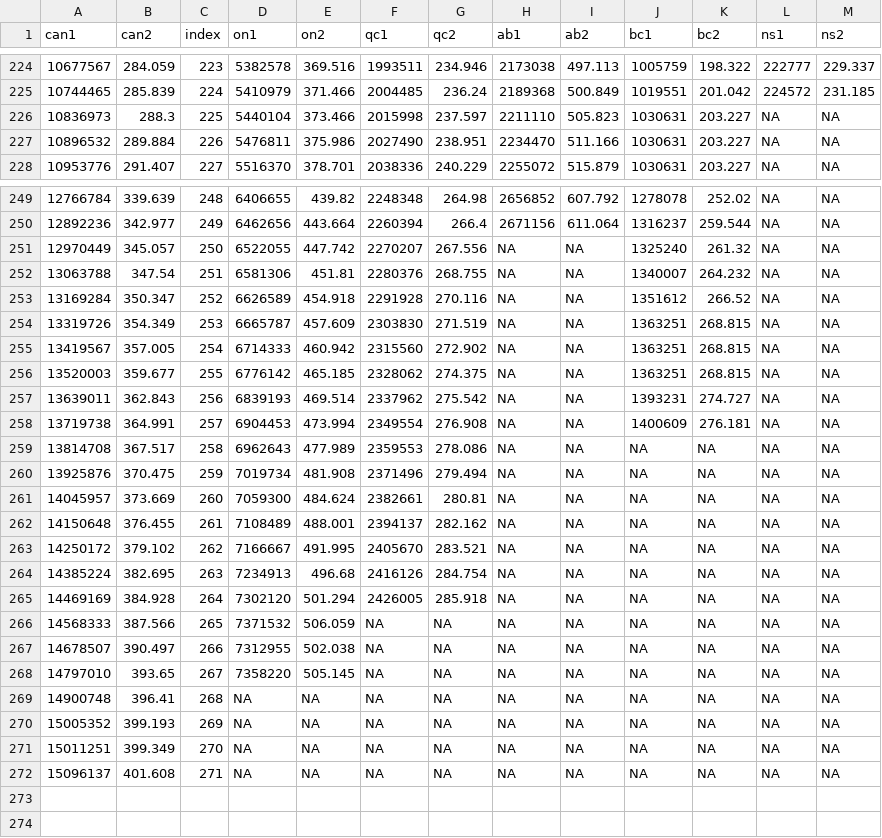
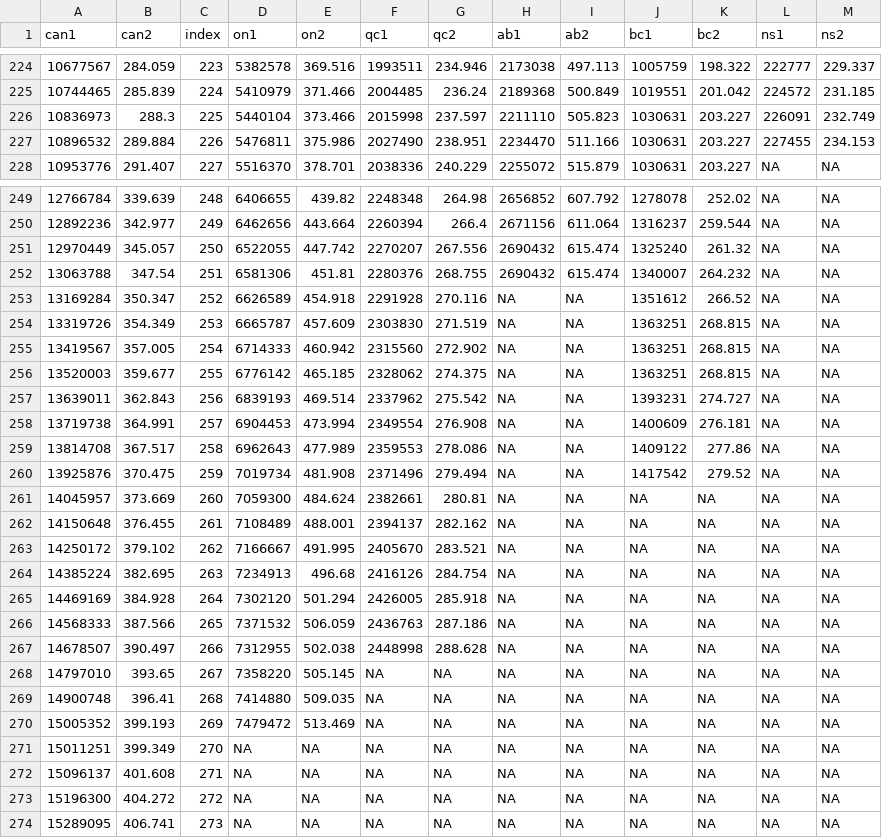
Before and after one commit to Kuan-Liu/Testing_Dash, a CSV file: docs/df_trajectory_can.csv, drawn as a sheet; only a part is shown, gaps mark what is left out.

```diff
--- a/docs/df_trajectory_can.csv
+++ b/docs/df_trajectory_can.csv
@@ -225,4 +225,4 @@
 10744465,285.839,224,5410979,371.466,2004485,236.24,2189368,500.849,1019551,201.042,224572,231.185
-10836973,288.3,225,5440104,373.466,2015998,237.597,2211110,505.823,1030631,203.227,NA,NA
-10896532,289.884,226,5476811,375.986,2027490,238.951,2234470,511.166,1030631,203.227,NA,NA
+10836973,288.3,225,5440104,373.466,2015998,237.597,2211110,505.823,1030631,203.227,226091,232.749
+10896532,289.884,226,5476811,375.986,2027490,238.951,2234470,511.166,1030631,203.227,227455,234.153
 10953776,291.407,227,5516370,378.701,2038336,240.229,2255072,515.879,1030631,203.227,NA,NA
@@ -250,4 +250,4 @@
 12892236,342.977,249,6462656,443.664,2260394,266.4,2671156,611.064,1316237,259.544,NA,NA
-12970449,345.057,250,6522055,447.742,2270207,267.556,NA,NA,1325240,261.32,NA,NA
-13063788,347.54,251,6581306,451.81,2280376,268.755,NA,NA,1340007,264.232,NA,NA
+12970449,345.057,250,6522055,447.742,2270207,267.556,2690432,615.474,1325240,261.32,NA,NA
+13063788,347.54,251,6581306,451.81,2280376,268.755,2690432,615.474,1340007,264.232,NA,NA
 13169284,350.347,252,6626589,454.918,2291928,270.116,NA,NA,1351612,266.52,NA,NA
@@ -258,4 +258,4 @@
 13719738,364.991,257,6904453,473.994,2349554,276.908,NA,NA,1400609,276.181,NA,NA
-13814708,367.517,258,6962643,477.989,2359553,278.086,NA,NA,NA,NA,NA,NA
-13925876,370.475,259,7019734,481.908,2371496,279.494,NA,NA,NA,NA,NA,NA
+13814708,367.517,258,6962643,477.989,2359553,278.086,NA,NA,1409122,277.86,NA,NA
+13925876,370.475,259,7019734,481.908,2371496,279.494,NA,NA,1417542,279.52,NA,NA
 14045957,373.669,260,7059300,484.624,2382661,280.81,NA,NA,NA,NA,NA,NA
@@ -265,8 +265,10 @@
 14469169,384.928,264,7302120,501.294,2426005,285.918,NA,NA,NA,NA,NA,NA
-14568333,387.566,265,7371532,506.059,NA,NA,NA,NA,NA,NA,NA,NA
-14678507,390.497,266,7312955,502.038,NA,NA,NA,NA,NA,NA,NA,NA
+14568333,387.566,265,7371532,506.059,2436763,287.186,NA,NA,NA,NA,NA,NA
+14678507,390.497,266,7312955,502.038,2448998,288.628,NA,NA,NA,NA,NA,NA
 14797010,393.65,267,7358220,505.145,NA,NA,NA,NA,NA,NA,NA,NA
-14900748,396.41,268,NA,NA,NA,NA,NA,NA,NA,NA,NA,NA
-15005352,399.193,269,NA,NA,NA,NA,NA,NA,NA,NA,NA,NA
+14900748,396.41,268,7414880,509.035,NA,NA,NA,NA,NA,NA,NA,NA
+15005352,399.193,269,7479472,513.469,NA,NA,NA,NA,NA,NA,NA,NA
 15011251,399.349,270,NA,NA,NA,NA,NA,NA,NA,NA,NA,NA
 15096137,401.608,271,NA,NA,NA,NA,NA,NA,NA,NA,NA,NA
+15196300,404.272,272,NA,NA,NA,NA,NA,NA,NA,NA,NA,NA
+15289095,406.741,273,NA,NA,NA,NA,NA,NA,NA,NA,NA,NA
```
Also changed, not shown: docs/can.csv, docs/df_trajectory.csv, 3 other files.
